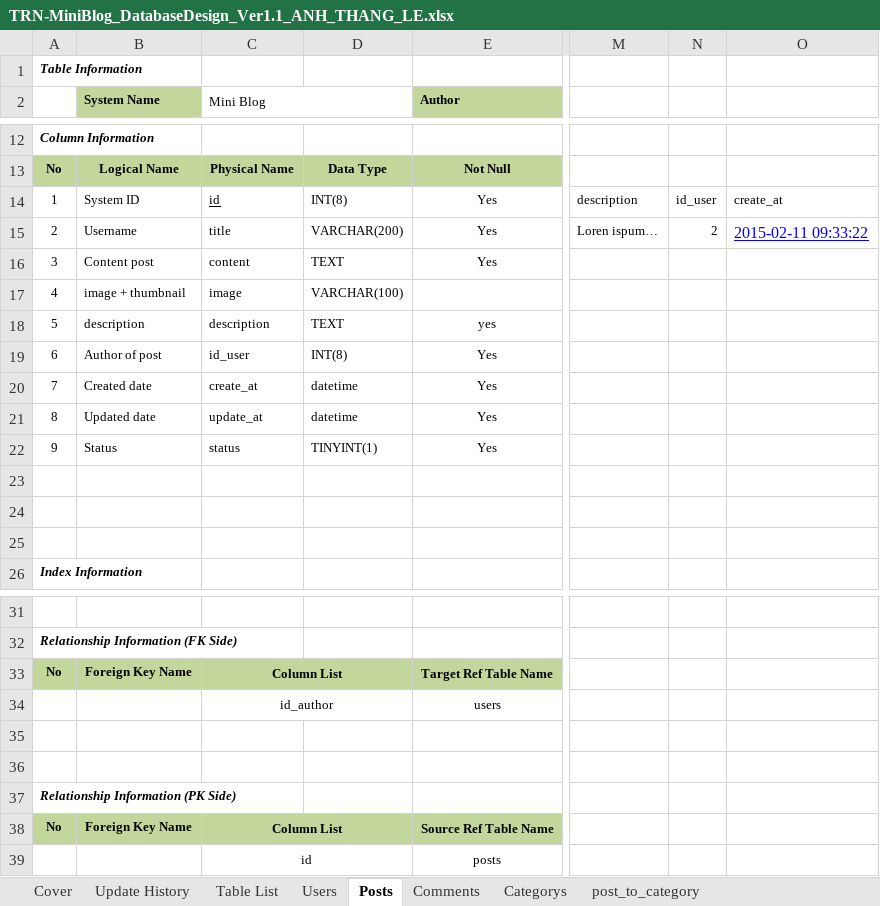
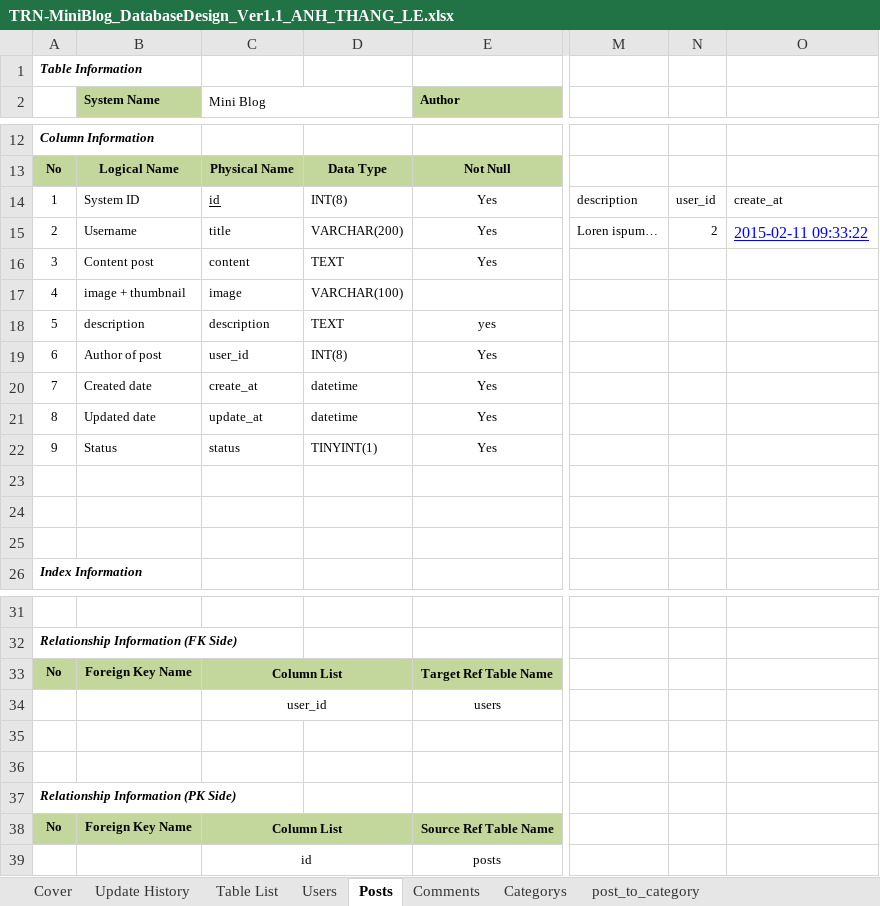
Before and after one commit to Mulodo-Ruby-Training/miniblog-le.thang, an Excel workbook: doc/backend/db/TRN-MiniBlog_DatabaseDesign_Ver1.1_ANH_THANG_LE.xlsx, sheet Posts, drawn as a sheet; only a part is shown, gaps mark what is left out; values as stored, in another font and other column widths than the file's, no borders; the diff names each change by its address in the sheet, - before the commit and + after, or states it on an @@ line.

```diff
--- a/doc/backend/db/TRN-MiniBlog_DatabaseDesign_Ver1.1_ANH_THANG_LE.xlsx (sheet Posts)
+++ b/doc/backend/db/TRN-MiniBlog_DatabaseDesign_Ver1.1_ANH_THANG_LE.xlsx (sheet Posts)
-N14: id_user
+N14: user_id
-C19 (Mini Blog): id_user
+C19 (Mini Blog): user_id
-C34 (Mini Blog): id_author
+C34 (Mini Blog): user_id
```
Also changed, not shown: sheet post_to_category, sheet Comments.
